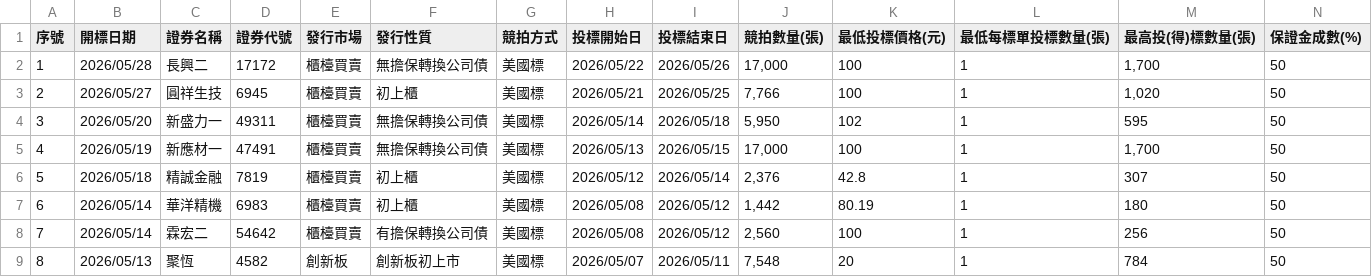
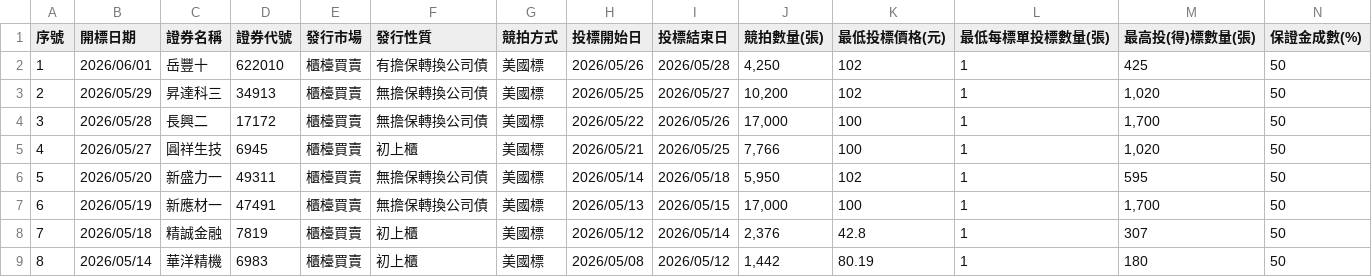
Before and after one commit to Aryido/auction, a CSV file: years/115.csv, drawn as a sheet; only a part is shown; the shorter side is filled out with more unchanged rows; addresses are those after the commit; rows hold the shown columns only; the diff names each change by its address in the sheet, - before the commit and + after, or states it on an @@ line.

```diff
--- a/years/115.csv
+++ b/years/115.csv
+row 2: 1 | 2026/06/01 | 岳豐十 | 622010 | 櫃檯買賣 | 有擔保轉換公司債 | 美國標 | 2026/05/26 | 2026/05/28 | 4,250 | 102 | 1 | 425 | 50
+row 3: 2 | 2026/05/29 | 昇達科三 | 34913 | 櫃檯買賣 | 無擔保轉換公司債 | 美國標 | 2026/05/25 | 2026/05/27 | 10,200 | 102 | 1 | 1,020 | 50
@@ column A (序號) renumbered from row 4 down @@
```
Also changed, not shown: years/final/merged.csv.
